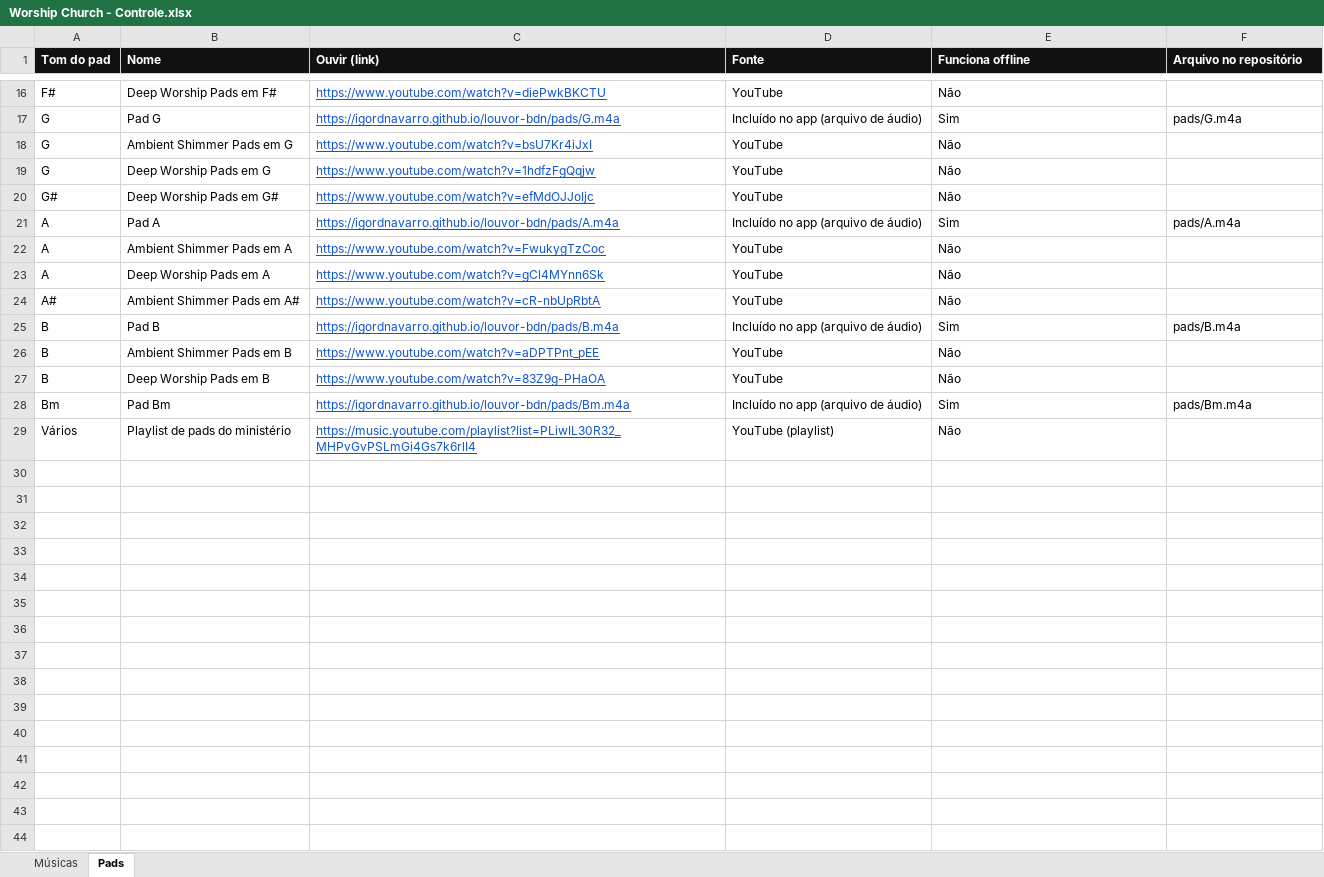
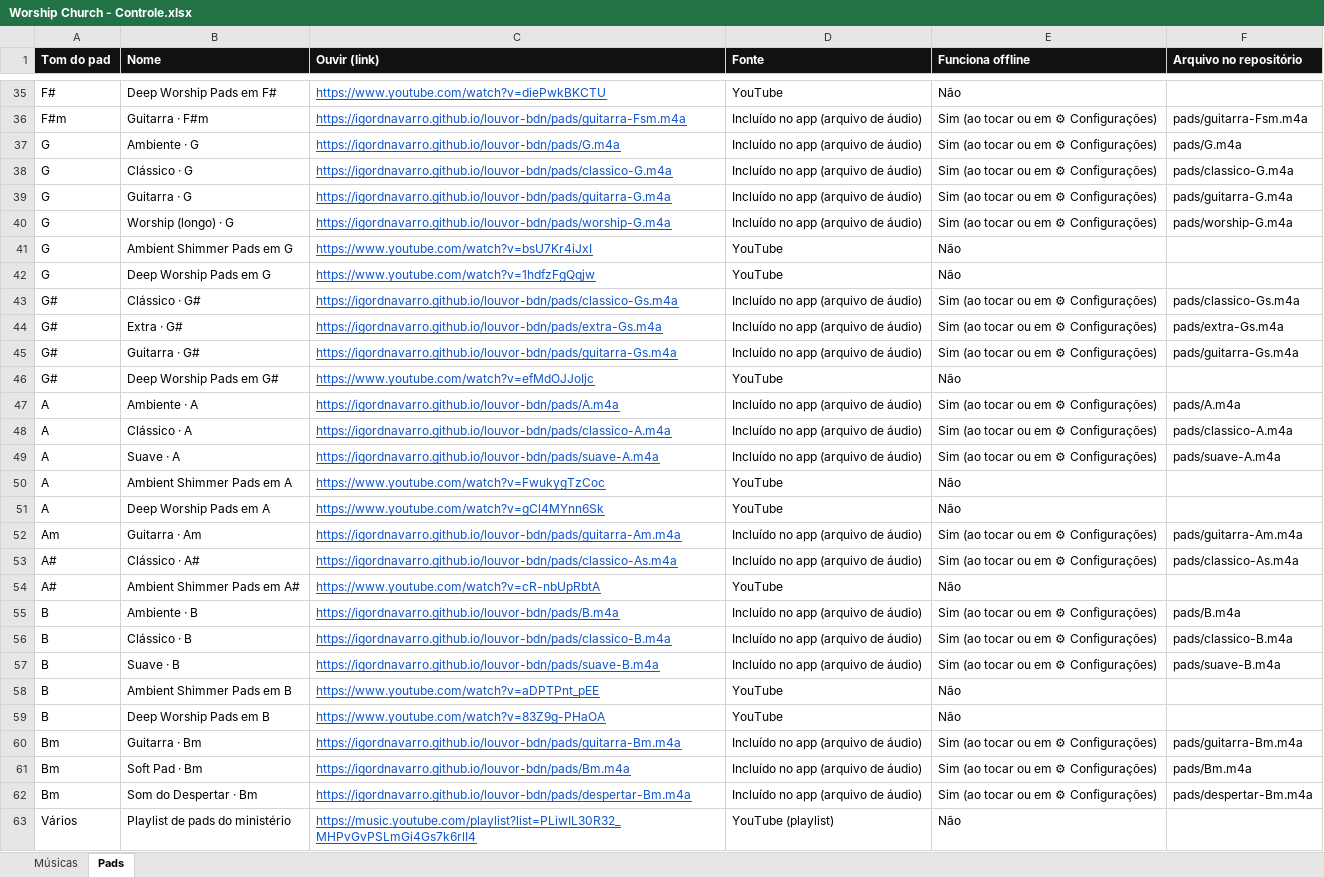
Before and after one commit to igordnavarro/louvor-bdn, an Excel workbook: controle/Worship Church - Controle.xlsx, sheet Pads, drawn as a sheet; only a part is shown, gaps mark what is left out; values as stored, in another font and other column widths than the file's, no borders; table styles not drawn; addresses are those after the commit; the diff covers the shown part only; the diff names each change by its address in the sheet, - before the commit and + after, or states it on an @@ line.

```diff
--- a/controle/Worship Church - Controle.xlsx (sheet Pads)
+++ b/controle/Worship Church - Controle.xlsx (sheet Pads)
+row 36: F#m | Guitarra · F#m | https://igordnavarro.github.io/louvor-bdn/pads/guitarra-Fsm.m4a | Incluído no app (arquivo de áudio) | Sim (ao tocar ou em ⚙ Configurações) | pads/guitarra-Fsm.m4a
-B37 (Nome): Pad G
+B37 (Nome): Ambiente · G
-E37 (Funciona offline): Sim
+E37 (Funciona offline): Sim (ao tocar ou em ⚙ Configurações)
+row 38: G | Clássico · G | https://igordnavarro.github.io/louvor-bdn/pads/classico-G.m4a | Incluído no app (arquivo de áudio) | Sim (ao tocar ou em ⚙ Configurações) | pads/classico-G.m4a
+row 39: G | Guitarra · G | https://igordnavarro.github.io/louvor-bdn/pads/guitarra-G.m4a | Incluído no app (arquivo de áudio) | Sim (ao tocar ou em ⚙ Configurações) | pads/guitarra-G.m4a
+row 40: G | Worship (longo) · G | https://igordnavarro.github.io/louvor-bdn/pads/worship-G.m4a | Incluído no app (arquivo de áudio) | Sim (ao tocar ou em ⚙ Configurações) | pads/worship-G.m4a
+row 43: G# | Clássico · G# | https://igordnavarro.github.io/louvor-bdn/pads/classico-Gs.m4a | Incluído no app (arquivo de áudio) | Sim (ao tocar ou em ⚙ Configurações) | pads/classico-Gs.m4a
+row 44: G# | Extra · G# | https://igordnavarro.github.io/louvor-bdn/pads/extra-Gs.m4a | Incluído no app (arquivo de áudio) | Sim (ao tocar ou em ⚙ Configurações) | pads/extra-Gs.m4a
+row 45: G# | Guitarra · G# | https://igordnavarro.github.io/louvor-bdn/pads/guitarra-Gs.m4a | Incluído no app (arquivo de áudio) | Sim (ao tocar ou em ⚙ Configurações) | pads/guitarra-Gs.m4a
-B47 (Nome): Pad A
+B47 (Nome): Ambiente · A
-E47 (Funciona offline): Sim
+E47 (Funciona offline): Sim (ao tocar ou em ⚙ Configurações)
+row 48: A | Clássico · A | https://igordnavarro.github.io/louvor-bdn/pads/classico-A.m4a | Incluído no app (arquivo de áudio) | Sim (ao tocar ou em ⚙ Configurações) | pads/classico-A.m4a
+row 49: A | Suave · A | https://igordnavarro.github.io/louvor-bdn/pads/suave-A.m4a | Incluído no app (arquivo de áudio) | Sim (ao tocar ou em ⚙ Configurações) | pads/suave-A.m4a
+row 52: Am | Guitarra · Am | https://igordnavarro.github.io/louvor-bdn/pads/guitarra-Am.m4a | Incluído no app (arquivo de áudio) | Sim (ao tocar ou em ⚙ Configurações) | pads/guitarra-Am.m4a
+row 53: A# | Clássico · A# | https://igordnavarro.github.io/louvor-bdn/pads/classico-As.m4a | Incluído no app (arquivo de áudio) | Sim (ao tocar ou em ⚙ Configurações) | pads/classico-As.m4a
-B55 (Nome): Pad B
+B55 (Nome): Ambiente · B
-E55 (Funciona offline): Sim
+E55 (Funciona offline): Sim (ao tocar ou em ⚙ Configurações)
+row 56: B | Clássico · B | https://igordnavarro.github.io/louvor-bdn/pads/classico-B.m4a | Incluído no app (arquivo de áudio) | Sim (ao tocar ou em ⚙ Configurações) | pads/classico-B.m4a
+row 57: B | Suave · B | https://igordnavarro.github.io/louvor-bdn/pads/suave-B.m4a | Incluído no app (arquivo de áudio) | Sim (ao tocar ou em ⚙ Configurações) | pads/suave-B.m4a
+row 60: Bm | Guitarra · Bm | https://igordnavarro.github.io/louvor-bdn/pads/guitarra-Bm.m4a | Incluído no app (arquivo de áudio) | Sim (ao tocar ou em ⚙ Configurações) | pads/guitarra-Bm.m4a
-B61 (Nome): Pad Bm
+B61 (Nome): Soft Pad · Bm
-E61 (Funciona offline): Sim
+E61 (Funciona offline): Sim (ao tocar ou em ⚙ Configurações)
+row 62: Bm | Som do Despertar · Bm | https://igordnavarro.github.io/louvor-bdn/pads/despertar-Bm.m4a | Incluído no app (arquivo de áudio) | Sim (ao tocar ou em ⚙ Configurações) | pads/despertar-Bm.m4a
```
Also changed, not shown: 19 added rows and 12 edited cells elsewhere in this sheet, 2 other files.
